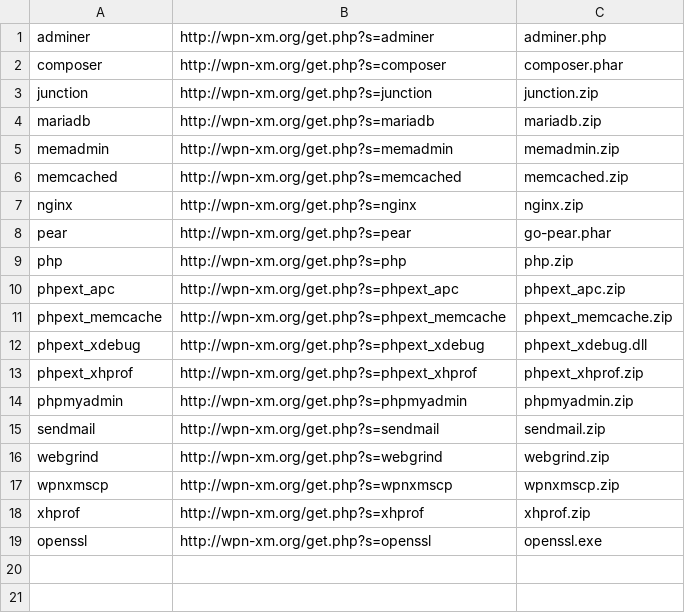
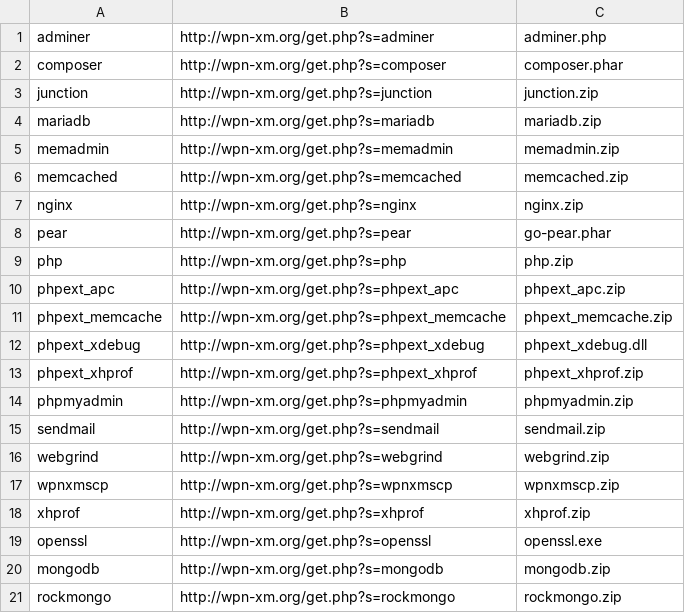
Before and after one commit to thedruz/WPN-XM, a CSV file: download-filelist.csv, drawn as a sheet; the diff names each change by its address in the sheet, - before the commit and + after, or states it on an @@ line.

Commit message:
added mongodb and rockmongo to download filelist

```diff
--- a/download-filelist.csv
+++ b/download-filelist.csv
+row 20: mongodb | http://wpn-xm.org/get.php?s=mongodb | mongodb.zip
+row 21: rockmongo | http://wpn-xm.org/get.php?s=rockmongo | rockmongo.zip
```
